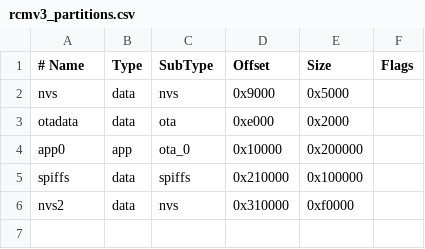
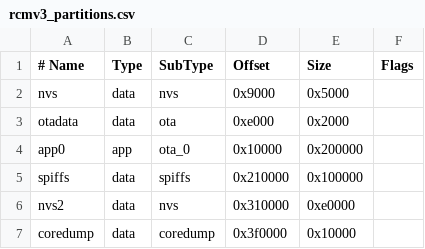
Before and after one commit to RCMgames/RCMv3, a CSV file: rcmv3_partitions.csv, drawn as a sheet.

```diff
--- a/rcmv3_partitions.csv
+++ b/rcmv3_partitions.csv
@@ -5,2 +5,3 @@ app0,	app,	ota_0,	0x10000,	0x200000,
 spiffs,	data,	spiffs,	0x210000,	0x100000,	
-nvs2,	data,	nvs,	0x310000,	0xf0000,	
+nvs2,	data,	nvs,	0x310000,	0xe0000,	
+coredump,	data,	coredump,	0x3f0000,	0x10000,	
```
Also changed, not shown: 4 other files.
